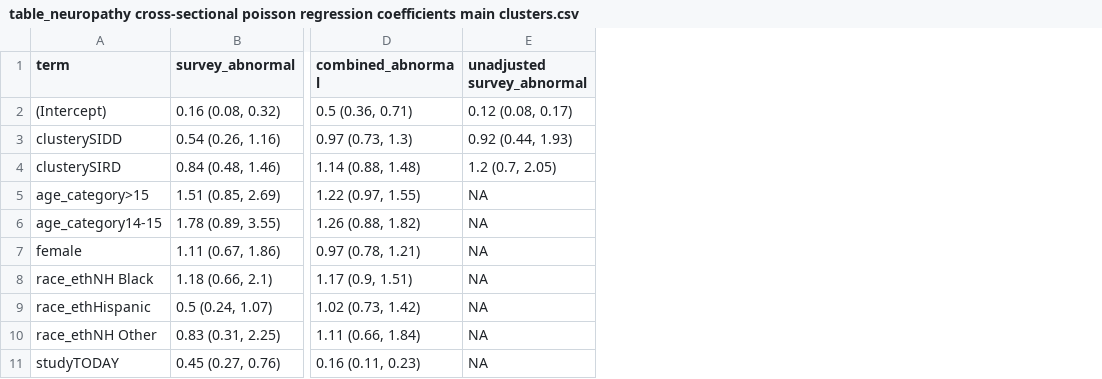
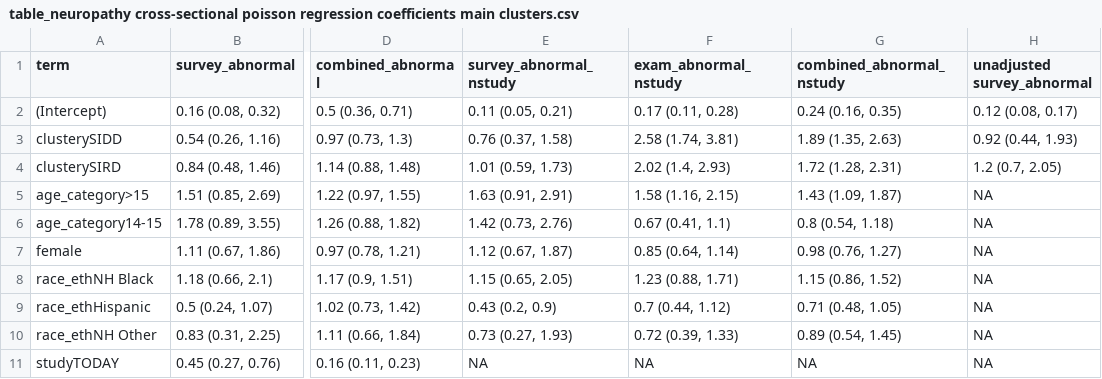
Before and after one commit to jvargh7/diabetes_subphenotypes_youth, a CSV file: etiologic/paper/table_neuropathy cross-sectional poisson regression coefficients main clusters.csv, drawn as a sheet; only a part is shown, gaps mark what is left out; the diff names each change by its address in the sheet, - before the commit and + after, or states it on an @@ line.

```diff
--- a/etiologic/paper/table_neuropathy cross-sectional poisson regression coefficients main clusters.csv
+++ b/etiologic/paper/table_neuropathy cross-sectional poisson regression coefficients main clusters.csv
+column E (survey_abnormal_nstudy), rows 2-11: 0.11 (0.05, 0.21) | 0.76 (0.37, 1.58) | 1.01 (0.59, 1.73) | 1.63 (0.91, 2.91) | 1.42 (0.73, 2.76) | 1.12 (0.67, 1.87) | 1.15 (0.65, 2.05) | 0.43 (0.2, 0.9) | 0.73 (0.27, 1.93) | NA
+column F (exam_abnormal_nstudy), rows 2-11: 0.17 (0.11, 0.28) | 2.58 (1.74, 3.81) | 2.02 (1.4, 2.93) | 1.58 (1.16, 2.15) | 0.67 (0.41, 1.1) | 0.85 (0.64, 1.14) | 1.23 (0.88, 1.71) | 0.7 (0.44, 1.12) | 0.72 (0.39, 1.33) | NA
+column G (combined_abnormal_nstudy), rows 2-11: 0.24 (0.16, 0.35) | 1.89 (1.35, 2.63) | 1.72 (1.28, 2.31) | 1.43 (1.09, 1.87) | 0.8 (0.54, 1.18) | 0.98 (0.76, 1.27) | 1.15 (0.86, 1.52) | 0.71 (0.48, 1.05) | 0.89 (0.54, 1.45) | NA
```
Also changed, not shown: etiologic/analysis/dsy04_neuropathy cross-sectional coefficients.csv, etiologic/sensitivity analysis/search only/table_cross-sectional poisson regression coefficients search only.csv, 28 other files.
